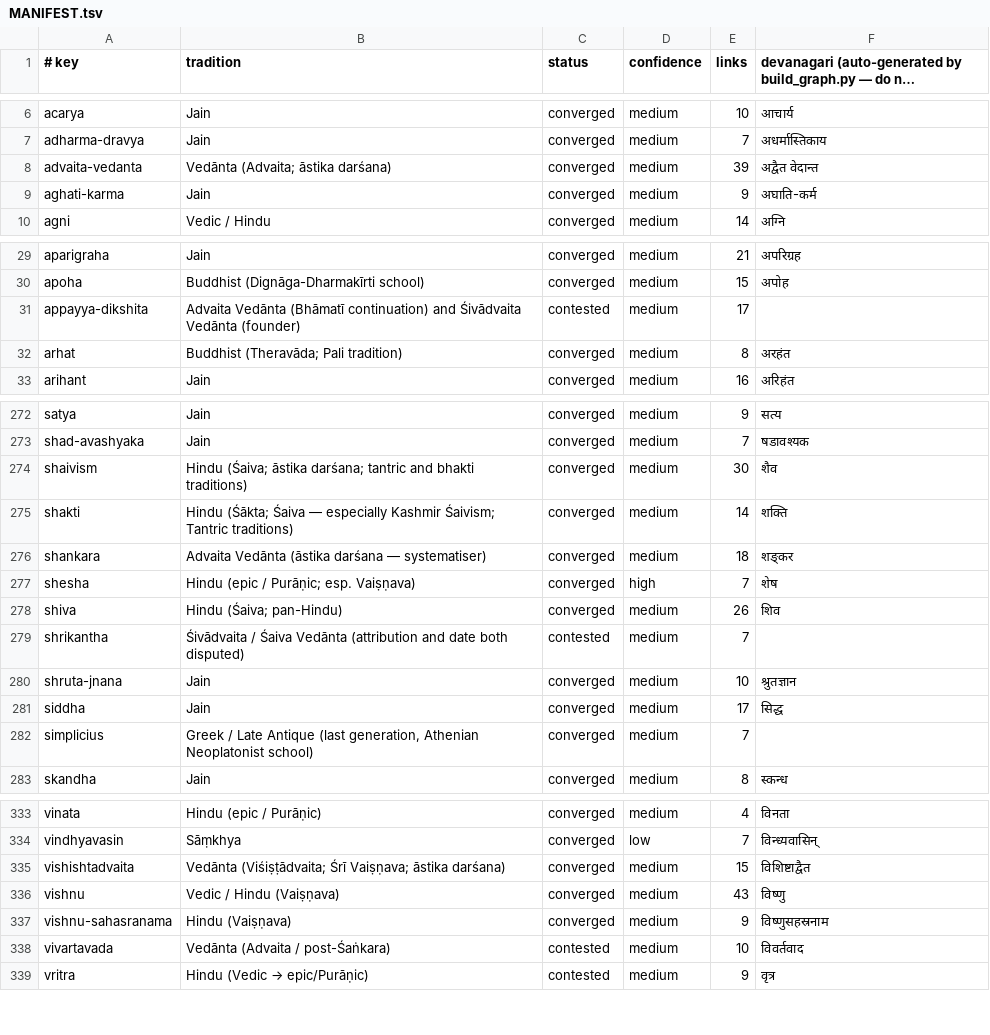
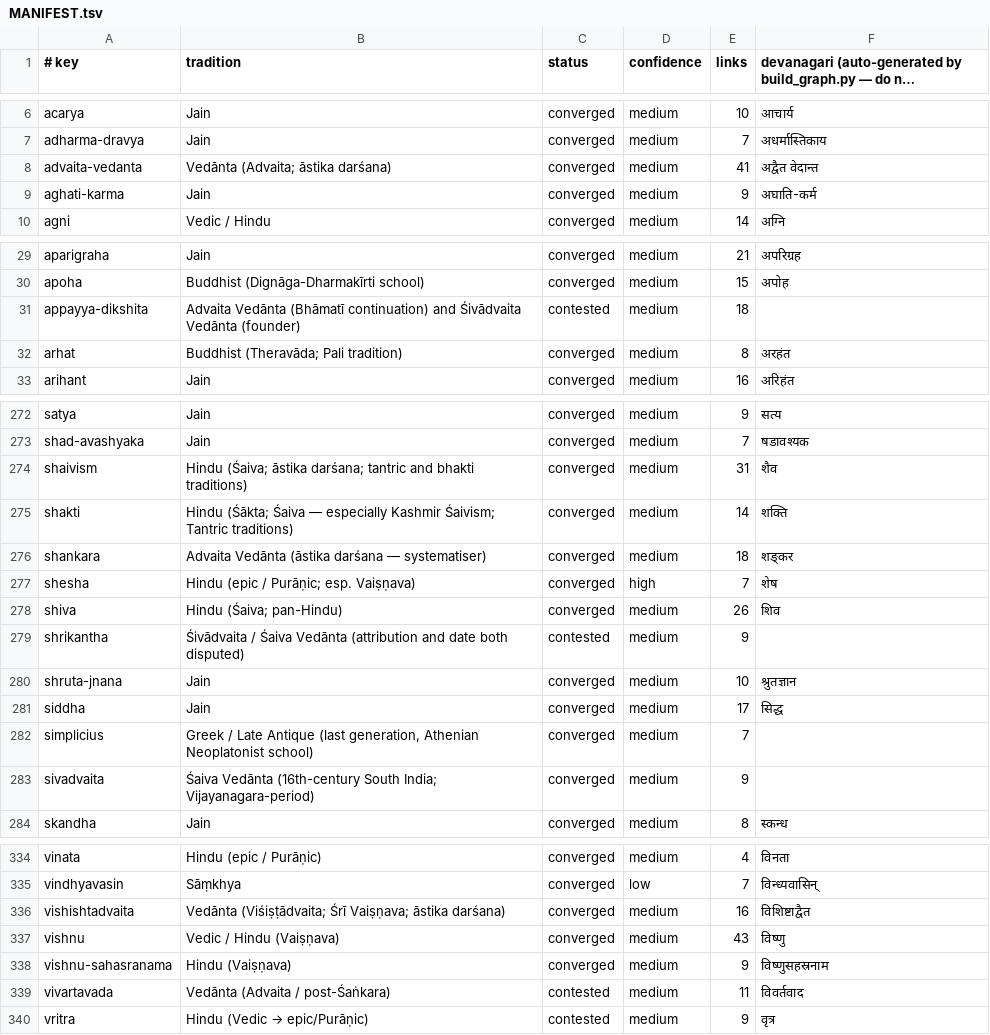
Before and after one commit to bhomikj427-png/jainism, a TSV file: MANIFEST.tsv, drawn as a sheet; only a part is shown, gaps mark what is left out; long unchanged cells end in …; the diff covers the shown part only.

```diff
--- a/MANIFEST.tsv
+++ b/MANIFEST.tsv
@@ -7,3 +7,3 @@ acarya	Jain	converged	medium	10	आचार्य
 adharma-dravya	Jain	converged	medium	7	अधर्मास्तिकाय
-advaita-vedanta	Vedānta (Advaita; āstika darśana)	converged	medium	39	अद्वैत वेदान्त
+advaita-vedanta	Vedānta (Advaita; āstika darśana)	converged	medium	41	अद्वैत वेदान्त
 aghati-karma	Jain	converged	medium	9	अघाति-कर्म
@@ -30,3 +30,3 @@ aparigraha	Jain	converged	medium	21	अपरिग्रह
 apoha	Buddhist (Dignāga-Dharmakīrti school)	converged	medium	15	अपोह
-appayya-dikshita	Advaita Vedānta (Bhāmatī continuation) and Śivādvaita Vedānta (founder)	contested	medium	17	
+appayya-dikshita	Advaita Vedānta (Bhāmatī continuation) and Śivādvaita Vedānta (founder)	contested	medium	18	
 arhat	Buddhist (Theravāda; Pali tradition)	converged	medium	8	अरहंत
@@ -273,3 +273,3 @@ satya	Jain	converged	medium	9	सत्य
 shad-avashyaka	Jain	converged	medium	7	षडावश्यक
-shaivism	Hindu (Śaiva; āstika darśana; tantric and bhakti traditions)	converged	medium	30	शैव
+shaivism	Hindu (Śaiva; āstika darśana; tantric and bhakti traditions)	converged	medium	31	शैव
 shakti	Hindu (Śākta; Śaiva — especially Kashmir Śaivism; Tantric traditions)	converged	medium	14	शक्ति
@@ -278,3 +278,3 @@ shesha	Hindu (epic / Purāṇic; esp. Vaiṣṇava)	converged	high	7	शेष
 shiva	Hindu (Śaiva; pan-Hindu)	converged	medium	26	शिव
-shrikantha	Śivādvaita / Śaiva Vedānta (attribution and date both disputed)	contested	medium	7	
+shrikantha	Śivādvaita / Śaiva Vedānta (attribution and date both disputed)	contested	medium	9	
 shruta-jnana	Jain	converged	medium	10	श्रुतज्ञान
@@ -282,2 +282,3 @@ siddha	Jain	converged	medium	17	सिद्ध
 simplicius	Greek / Late Antique (last generation, Athenian Neoplatonist school)	converged	medium	7	
+sivadvaita	Śaiva Vedānta (16th-century South India; Vijayanagara-period)	converged	medium	9	
 skandha	Jain	converged	medium	8	स्कन्ध
@@ -334,6 +335,6 @@ vinata	Hindu (epic / Purāṇic)	converged	medium	4	विनता
 vindhyavasin	Sāṃkhya	converged	low	7	विन्ध्यवासिन्
-vishishtadvaita	Vedānta (Viśiṣṭādvaita; Śrī Vaiṣṇava; āstika darśana)	converged	medium	15	विशिष्टाद्वैत
+vishishtadvaita	Vedānta (Viśiṣṭādvaita; Śrī Vaiṣṇava; āstika darśana)	converged	medium	16	विशिष्टाद्वैत
 vishnu	Vedic / Hindu (Vaiṣṇava)	converged	medium	43	विष्णु
 vishnu-sahasranama	Hindu (Vaiṣṇava)	converged	medium	9	विष्णुसहस्रनाम
-vivartavada	Vedānta (Advaita / post-Śaṅkara)	contested	medium	10	विवर्तवाद
+vivartavada	Vedānta (Advaita / post-Śaṅkara)	contested	medium	11	विवर्तवाद
 vritra	Hindu (Vedic → epic/Purāṇic)	contested	medium	9	वृत्र
```
Also changed, not shown: 1 edited cell elsewhere in this file, 6 other files.
